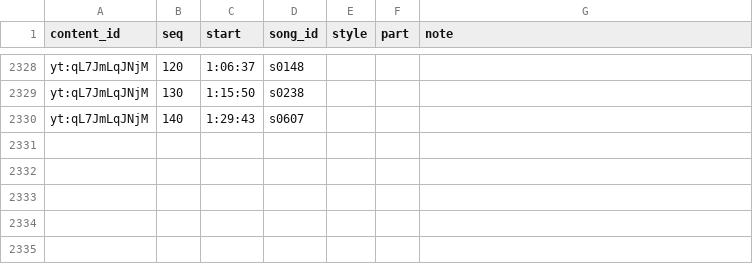
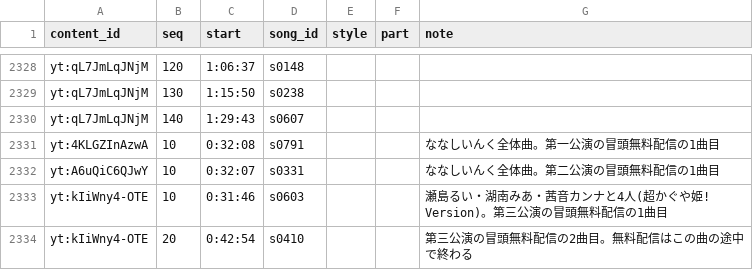
Before and after one commit to kajuen-kajuen/shinoutatime-streamlit, a TSV file: data/v2/performances.tsv, drawn as a sheet; only a part is shown, gaps mark what is left out.

```diff
--- a/data/v2/performances.tsv
+++ b/data/v2/performances.tsv
@@ -2330 +2330,5 @@ yt:qL7JmLqJNjM	130	1:15:50	s0238
 yt:qL7JmLqJNjM	140	1:29:43	s0607			
+yt:4KLGZInAzwA	10	0:32:08	s0791			ななしいんく全体曲。第一公演の冒頭無料配信の1曲目
+yt:A6uQiC6QJwY	10	0:32:07	s0331			ななしいんく全体曲。第二公演の冒頭無料配信の1曲目
+yt:kIiWny4-OTE	10	0:31:46	s0603			瀬島るい・湖南みあ・茜音カンナと4人(超かぐや姫! Version)。第三公演の冒頭無料配信の1曲目
+yt:kIiWny4-OTE	20	0:42:54	s0410			第三公演の冒頭無料配信の2曲目。無料配信はこの曲の途中で終わる
```
Also changed, not shown: data/v2/aliases.tsv, data/v2/contents.tsv, 1 other file.
